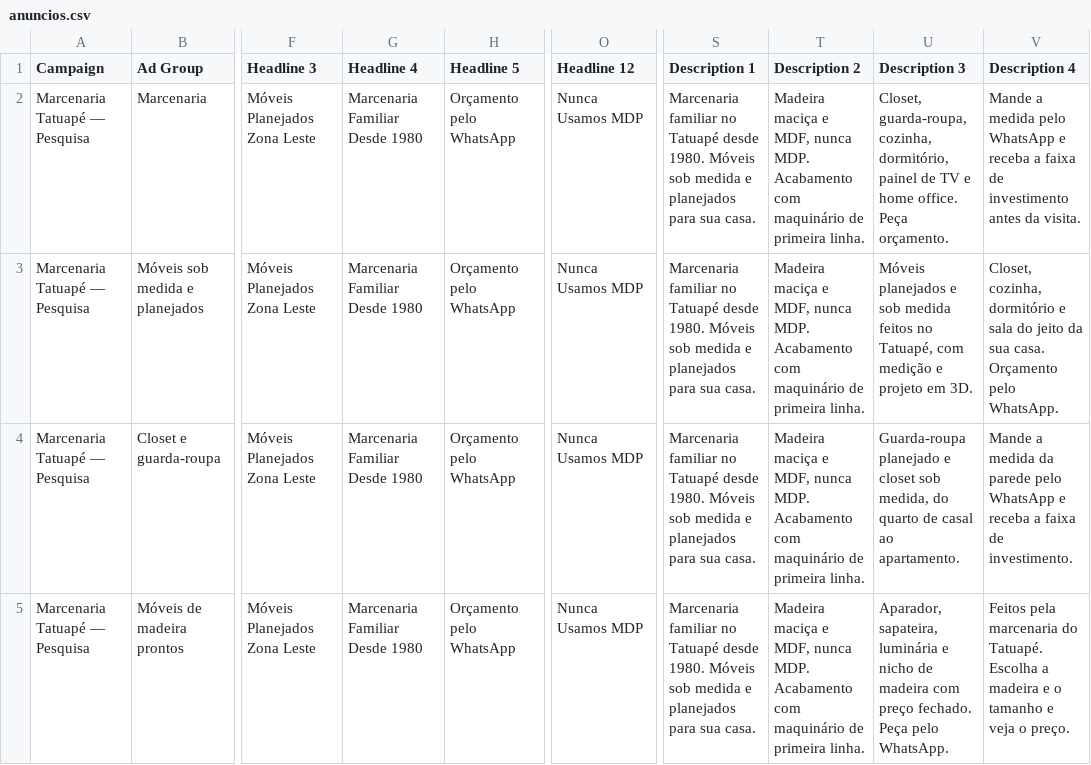
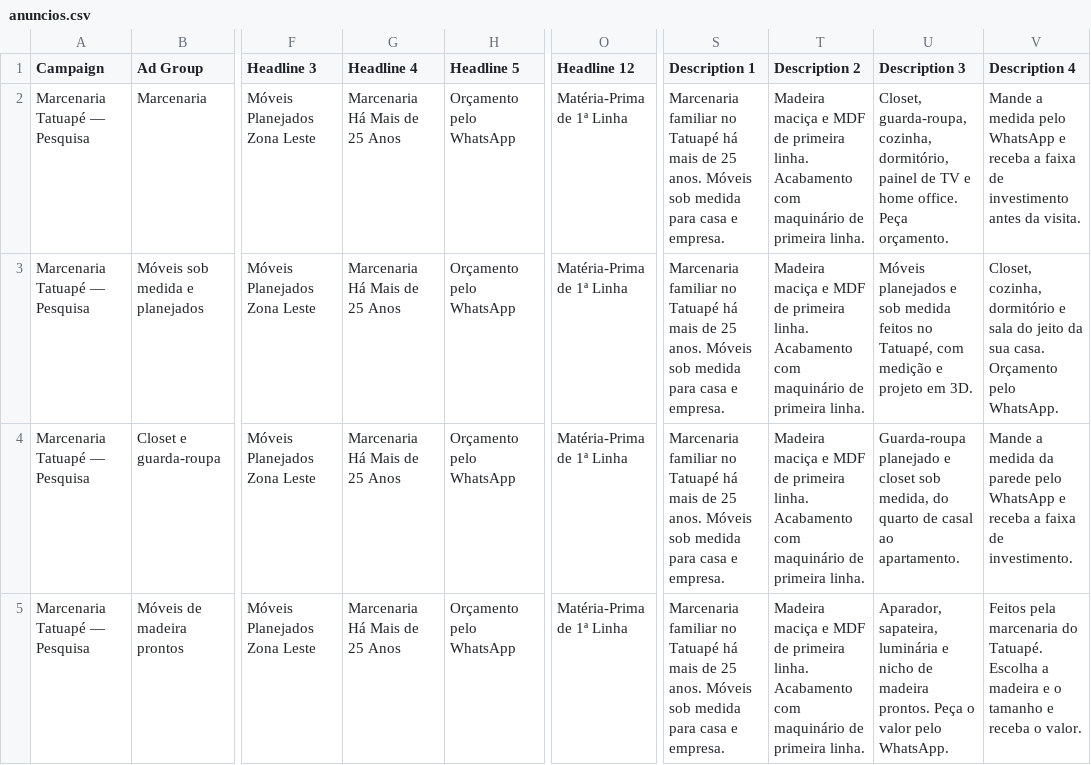
Before and after one commit to lepecosta1/centro-liderancas-piratininga, a CSV file: site-casa-do-marceneiro/anuncios/anuncios.csv, drawn as a sheet; only a part is shown, gaps mark what is left out; the diff names each change by its address in the sheet, - before the commit and + after, or states it on an @@ line.

```diff
--- a/site-casa-do-marceneiro/anuncios/anuncios.csv
+++ b/site-casa-do-marceneiro/anuncios/anuncios.csv
-G2:G5 (Headline 4): Marcenaria Familiar Desde 1980
+G2:G5 (Headline 4): Marcenaria Há Mais de 25 Anos
-O2:O5 (Headline 12): Nunca Usamos MDP
+O2:O5 (Headline 12): Matéria-Prima de 1ª Linha
-S2:S5 (Description 1): …no Tatuapé desde 1980. Móveis sob medida e planejados para sua casa.
+S2:S5 (Description 1): …no Tatuapé há mais de 25 anos. Móveis sob medida para casa e empresa.
-T2:T5 (Description 2): …maciça e MDF, nunca MDP. Acabamento com…
+T2:T5 (Description 2): …maciça e MDF de primeira linha. Acabamento com…
-U5 (Description 3): …de madeira com preço fechado. Peça pelo WhatsApp.
+U5 (Description 3): …de madeira prontos. Peça o valor pelo WhatsApp.
-V5 (Description 4): …tamanho e veja o preço.
+V5 (Description 4): …tamanho e receba o valor.
```
Also changed, not shown: 57 other files.
